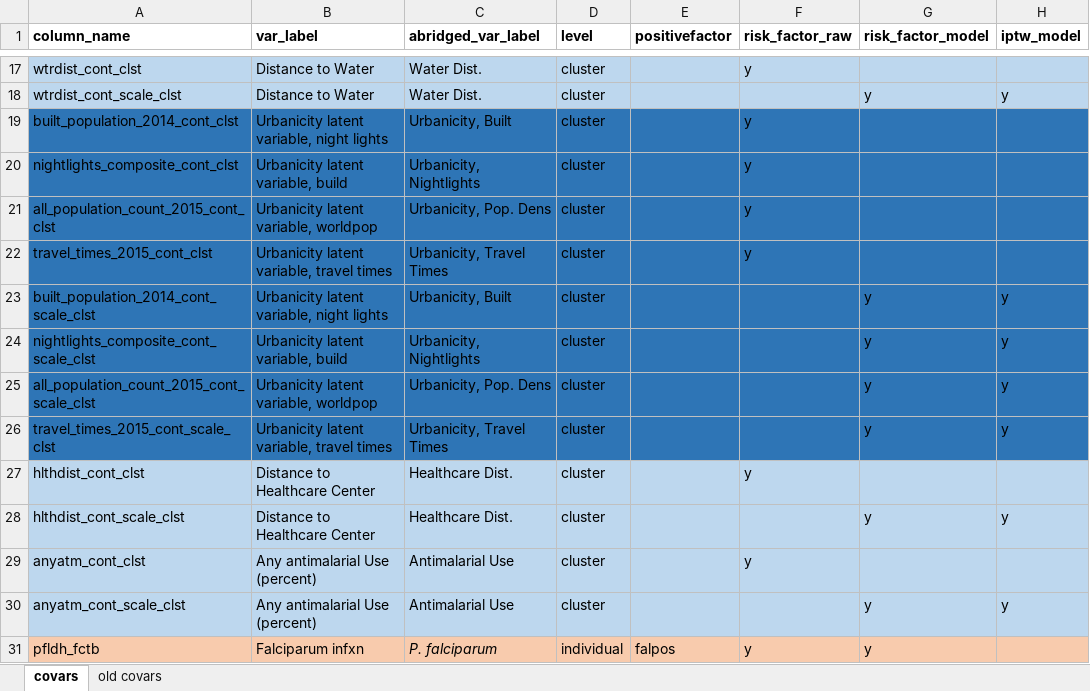
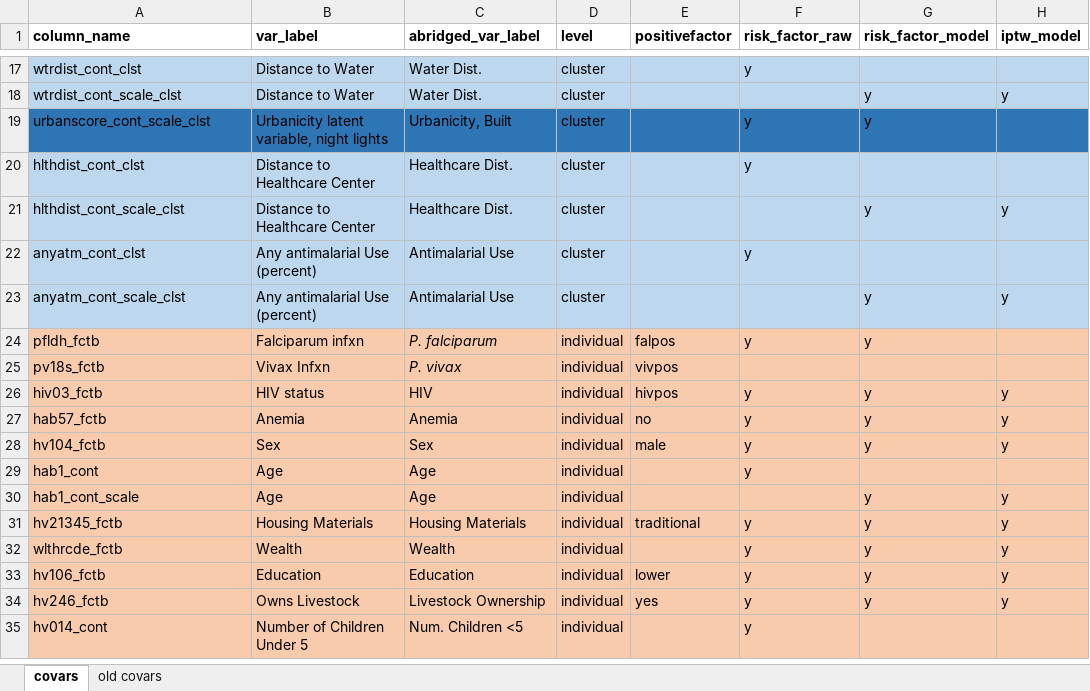
Before and after one commit to nickbrazeau/VivID_Epi, an Excel workbook: model_datamaps/sub_DECODER_covariate_map.xlsx, sheet covars, drawn as a sheet; only a part is shown, gaps mark what is left out; the shorter side is filled out with more unchanged rows; values as stored, in another font and other column widths than the file's, no borders; table styles not drawn; the diff names each change by its address in the sheet, - before the commit and + after, or states it on an @@ line.

Commit message:
urbanicity back to PCA formulation

```diff
--- a/model_datamaps/sub_DECODER_covariate_map.xlsx (sheet covars)
+++ b/model_datamaps/sub_DECODER_covariate_map.xlsx (sheet covars)
-A19 (column_name): built_population_2014_cont_clst
+A19 (column_name): urbanscore_cont_scale_clst
-G19 (risk_factor_model): (empty)
+G19 (risk_factor_model): y
-row 20: nightlights_composite_cont_clst | Urbanicity latent variable, build | Urbanicity, Nightlights | cluster |  | y
-row 21: all_population_count_2015_cont_clst | Urbanicity latent variable, worldpop | Urbanicity, Pop. Dens | cluster |  | y
-row 22: travel_times_2015_cont_clst | Urbanicity latent variable, travel times | Urbanicity, Travel Times | cluster |  | y
-row 23: built_population_2014_cont_scale_clst | Urbanicity latent variable, night lights | Urbanicity, Built | cluster |  |  | y | y
-row 24: nightlights_composite_cont_scale_clst | Urbanicity latent variable, build | Urbanicity, Nightlights | cluster |  |  | y | y
-row 25: all_population_count_2015_cont_scale_clst | Urbanicity latent variable, worldpop | Urbanicity, Pop. Dens | cluster |  |  | y | y
-row 26: travel_times_2015_cont_scale_clst | Urbanicity latent variable, travel times | Urbanicity, Travel Times | cluster |  |  | y | y
```
Also changed, not shown: model_datamaps/dag_dhscovar_liftover.xlsx, 2 other files.
